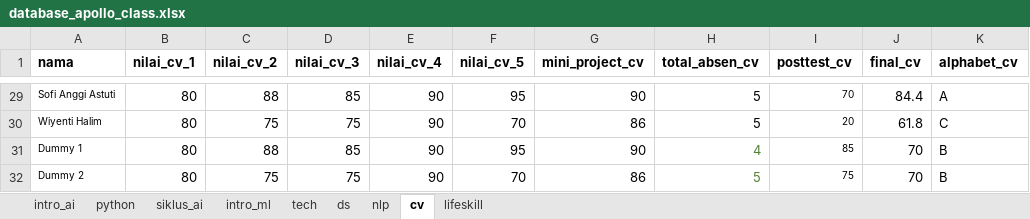
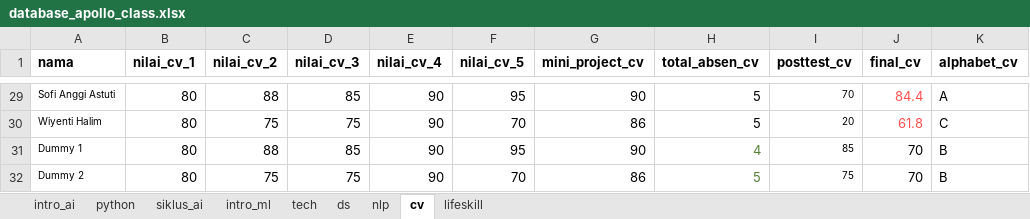
Before and after one commit to afrizalmeka/aplikasi-cek-nilai-post-test, an Excel workbook: database/database_apollo_class.xlsx, sheet cv, drawn as a sheet; only a part is shown, gaps mark what is left out; values as stored, in another font and other column widths than the file's, no borders; the diff covers the shown part only; the diff names each change by its address in the sheet, - before the commit and + after, or states it on an @@ line.

```diff
--- a/database/database_apollo_class.xlsx (sheet cv)
+++ b/database/database_apollo_class.xlsx (sheet cv)
-J29:J30 text colour: black
+J29:J30 text colour: #FF5050
```
Also changed, not shown: 5 edited cells and cell formats elsewhere in this sheet.
